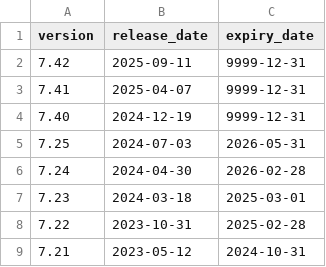
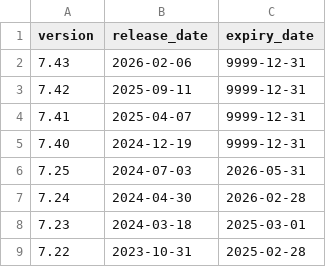
Before and after one commit to zoncatan/ogn-monitoring, a CSV file: ressources/flarm_expiry.csv, drawn as a sheet; only a part is shown; the shorter side is filled out with more unchanged rows.

Commit message:
Add version 7.43 with release and expiry dates

```diff
--- a/ressources/flarm_expiry.csv
+++ b/ressources/flarm_expiry.csv
@@ -1,2 +1,3 @@
 version,release_date,expiry_date
+7.43,"2026-02-06","9999-12-31"
 7.42,"2025-09-11","9999-12-31"
```
